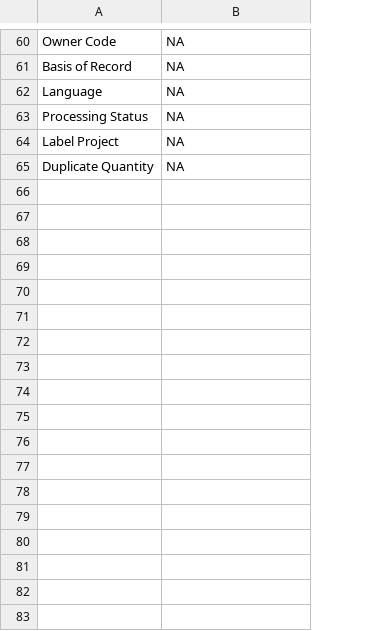
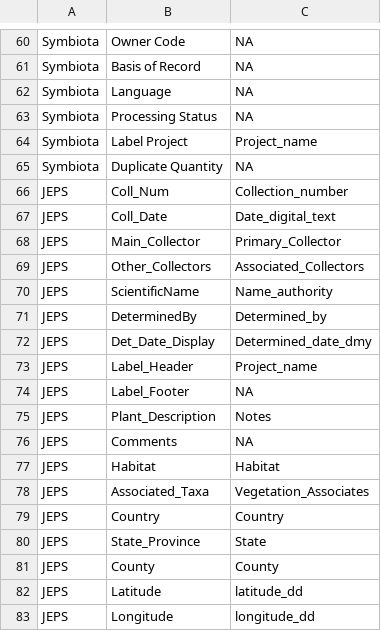
Before and after one commit to sagesteppe/BarnebyLives, a CSV file: data-raw/symbiota_fields.csv, drawn as a sheet; only a part is shown, gaps mark what is left out; addresses are those after the commit; the diff covers the shown part only; the diff names each change by its address in the sheet, - before the commit and + after, or states it on an @@ line.

```diff
--- a/data-raw/symbiota_fields.csv
+++ b/data-raw/symbiota_fields.csv
+column A, rows 60-65: all Symbiota
-C64: NA
+C64: Project_name
+row 66: JEPS | Coll_Num | Collection_number
+row 67: JEPS | Coll_Date | Date_digital_text
+row 68: JEPS | Main_Collector | Primary_Collector
+row 69: JEPS | Other_Collectors | Associated_Collectors
+row 70: JEPS | ScientificName | Name_authority
+row 71: JEPS | DeterminedBy | Determined_by
+row 72: JEPS | Det_Date_Display | Determined_date_dmy
+row 73: JEPS | Label_Header | Project_name
+row 74: JEPS | Label_Footer | NA
+row 75: JEPS | Plant_Description | Notes
+row 76: JEPS | Comments | NA
+row 77: JEPS | Habitat | Habitat
+row 78: JEPS | Associated_Taxa | Vegetation_Associates
+row 79: JEPS | Country | Country
+row 80: JEPS | State_Province | State
+row 81: JEPS | County | County
+row 82: JEPS | Latitude | latitude_dd
+row 83: JEPS | Longitude | longitude_dd
```
Also changed, not shown: 9 added rows and 6 edited cells elsewhere in this file, 5 other files.
